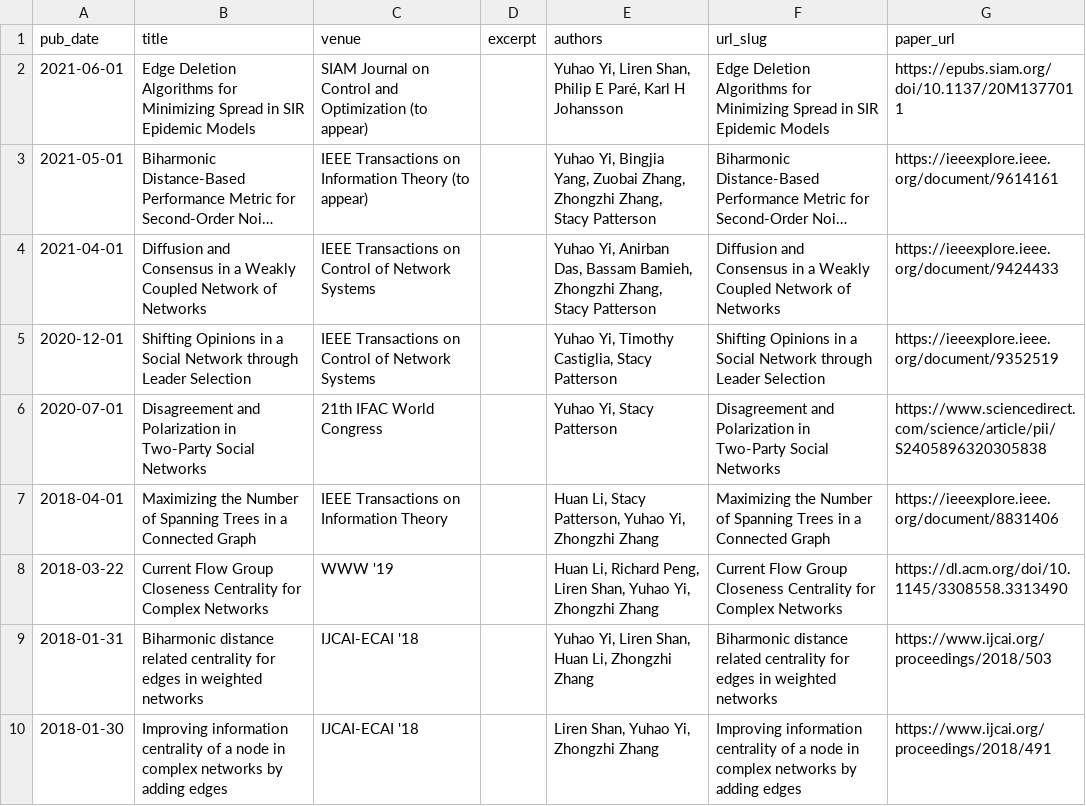
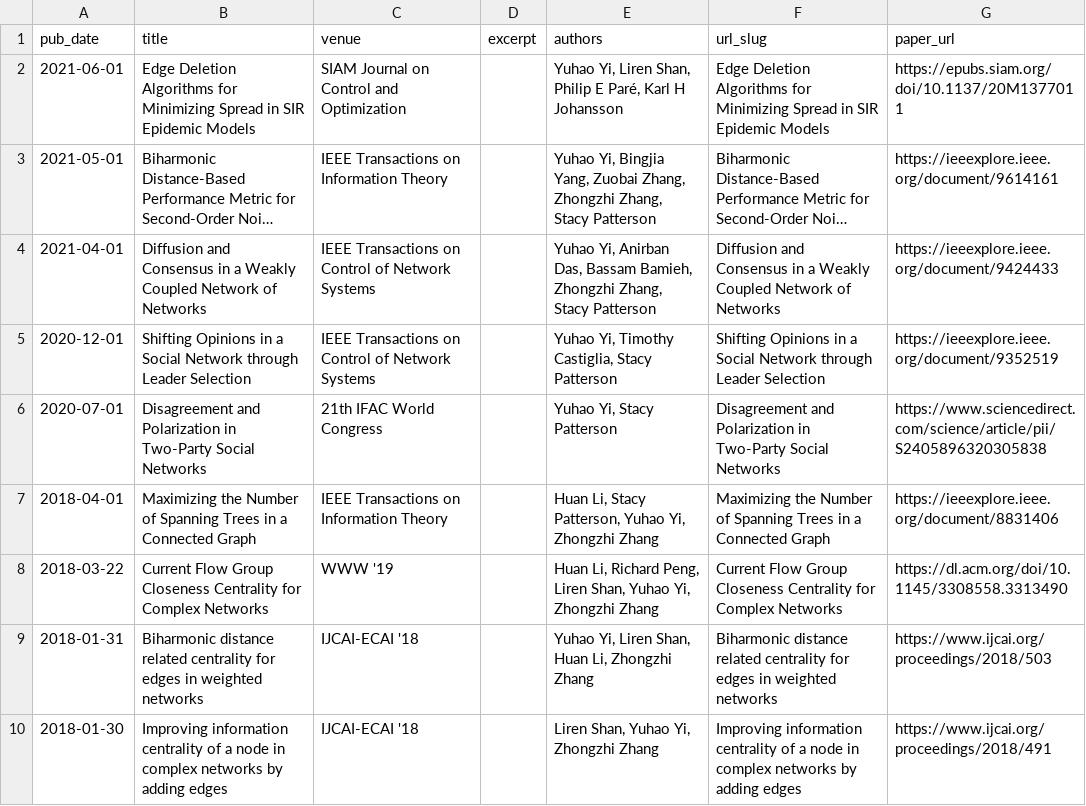
Before and after one commit to yhyi15/yhyi15.github.io, a TSV file: markdown_generator/publications.tsv, drawn as a sheet; only a part is shown; long unchanged cells end in …; the diff names each change by its address in the sheet, - before the commit and + after, or states it on an @@ line.

```diff
--- a/markdown_generator/publications.tsv
+++ b/markdown_generator/publications.tsv
-C2 (venue): …and Optimization (to appear)
+C2 (venue): …and Optimization
-C3 (venue): IEEE Transactions on Information Theory (to appear)
+C3 (venue): IEEE Transactions on Information Theory
```
Also changed, not shown: 2 other files.
